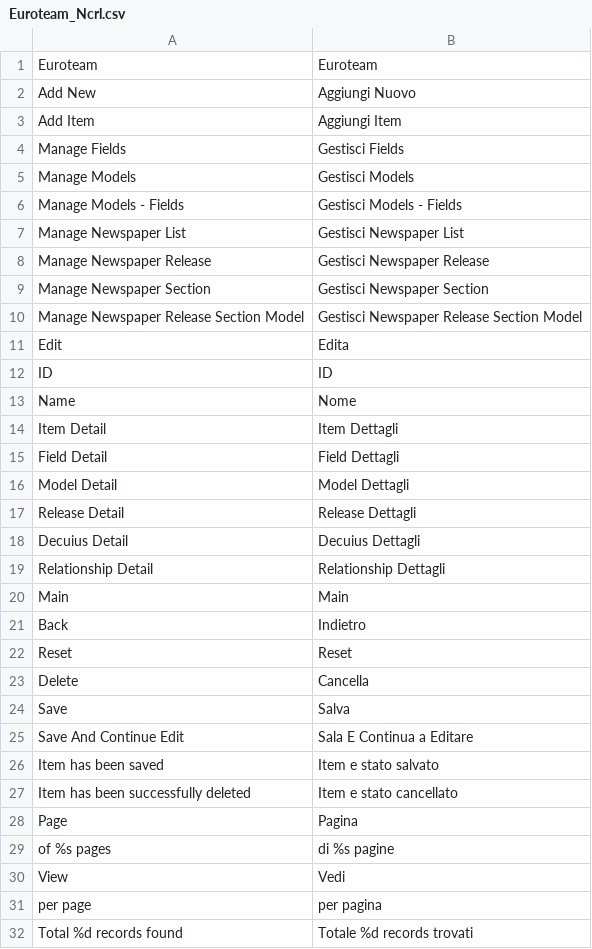
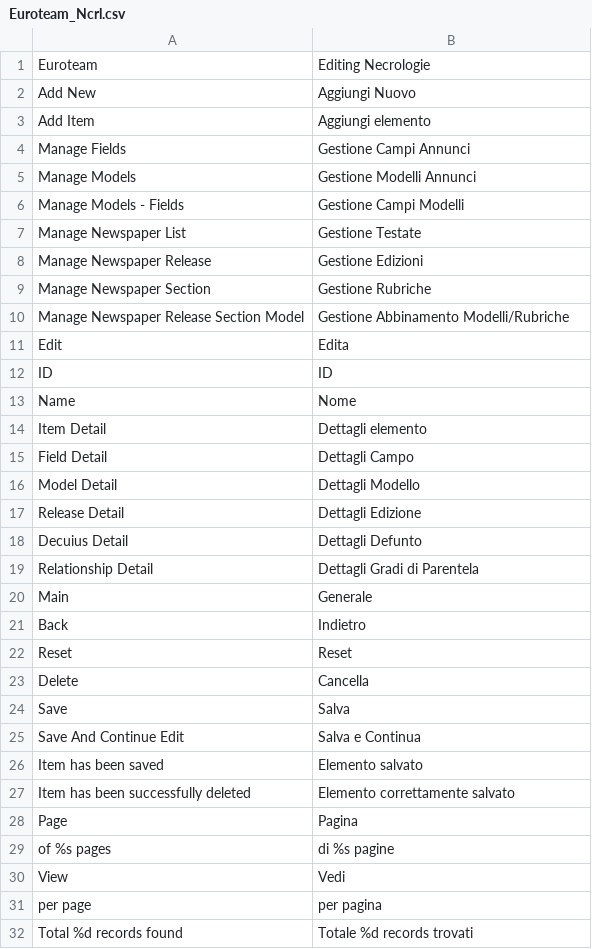
Before and after one commit to Massimoivaldi/ncrl, a CSV file: Euroteam v.0.0.5/app/locale/it_IT/Euroteam_Ncrl.csv, drawn as a sheet; only a part is shown; the diff covers the shown part only.

```diff
--- a/Euroteam v.0.0.5/app/locale/it_IT/Euroteam_Ncrl.csv
+++ b/Euroteam v.0.0.5/app/locale/it_IT/Euroteam_Ncrl.csv
@@ -1,11 +1,11 @@
-Euroteam,Euroteam
+Euroteam,Editing Necrologie
 Add New,Aggiungi Nuovo
-Add Item,Aggiungi Item
-Manage Fields,Gestisci Fields
-Manage Models,Gestisci Models
-Manage Models - Fields,Gestisci Models - Fields
-Manage Newspaper List,Gestisci Newspaper List
-Manage Newspaper Release,Gestisci Newspaper Release
-Manage Newspaper Section,Gestisci Newspaper Section
-Manage Newspaper Release Section Model,Gestisci Newspaper Release Section Model
+Add Item,Aggiungi elemento
+Manage Fields,Gestione Campi Annunci
+Manage Models,Gestione Modelli Annunci
+Manage Models - Fields,Gestione Campi Modelli
+Manage Newspaper List,Gestione Testate
+Manage Newspaper Release,Gestione Edizioni
+Manage Newspaper Section,Gestione Rubriche
+Manage Newspaper Release Section Model,Gestione Abbinamento Modelli/Rubriche
 Edit,Edita
@@ -13,9 +13,9 @@ ID,ID
 Name,Nome
-Item Detail,Item Dettagli
-Field Detail,Field Dettagli
-Model Detail,Model Dettagli
-Release Detail,Release Dettagli
-Decuius Detail,Decuius Dettagli
-Relationship Detail,Relationship Dettagli
-Main,Main
+Item Detail,Dettagli elemento
+Field Detail,Dettagli Campo
+Model Detail,Dettagli Modello
+Release Detail,Dettagli Edizione
+Decuius Detail,Dettagli Defunto
+Relationship Detail,Dettagli Gradi di Parentela
+Main,Generale
 Back,Indietro
@@ -24,5 +24,5 @@ Delete,Cancella
 Save,Salva
-Save And Continue Edit,Sala E Continua a Editare
-Item has been saved,Item e stato salvato
-Item has been successfully deleted,Item e stato cancellato
+Save And Continue Edit,Salva e Continua
+Item has been saved,Elemento salvato
+Item has been successfully deleted,Elemento correttamente salvato
 Page,Pagina
```
Also changed, not shown: 7 added rows and 32 edited cells elsewhere in this file.
